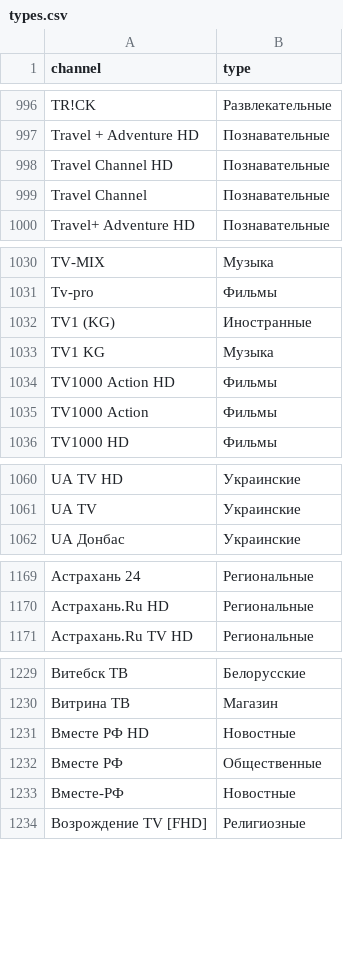
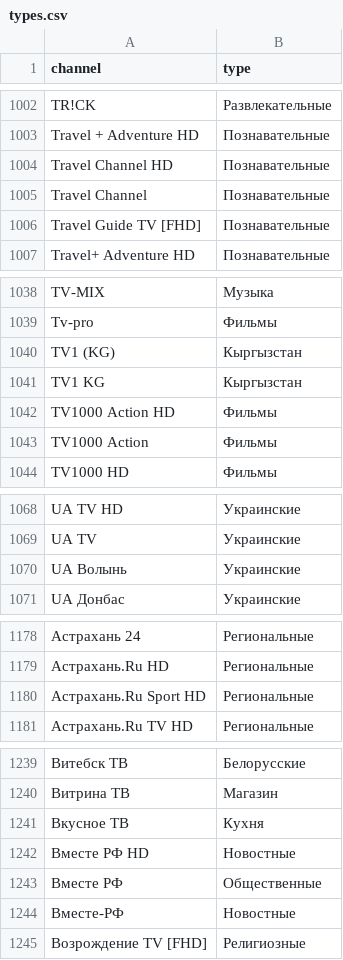
Before and after one commit to aavezel/Filter_Blue_Crabs, a CSV file: types.csv, drawn as a sheet; only a part is shown, gaps mark what is left out; the diff covers the shown part only.

```diff
--- a/types.csv
+++ b/types.csv
@@ -999,2 +1005,3 @@
 "Travel Channel","Познавательные"
+"Travel Guide TV [FHD]","Познавательные"
 "Travel+ Adventure HD","Познавательные"
@@ -1031,4 +1039,4 @@
 "Tv-pro","Фильмы"
-"TV1 (KG)","Иностранные"
-"TV1 KG","Музыка"
+"TV1 (KG)","Кыргызстан"
+"TV1 KG","Кыргызстан"
 "TV1000 Action HD","Фильмы"
@@ -1061,2 +1069,3 @@
 "UA TV","Украинские"
+"UA Волынь","Украинские"
 "UA Донбас","Украинские"
@@ -1170,2 +1179,3 @@
 "Астрахань.Ru HD","Региональные"
+"Астрахань.Ru Sport HD","Региональные"
 "Астрахань.Ru TV HD","Региональные"
@@ -1230,2 +1240,3 @@
 "Витрина ТВ","Магазин"
+"Вкусное ТВ","Кухня"
 "Вместе РФ HD","Новостные"
```
Also changed, not shown: 30 added rows and 2 edited cells elsewhere in this file.
